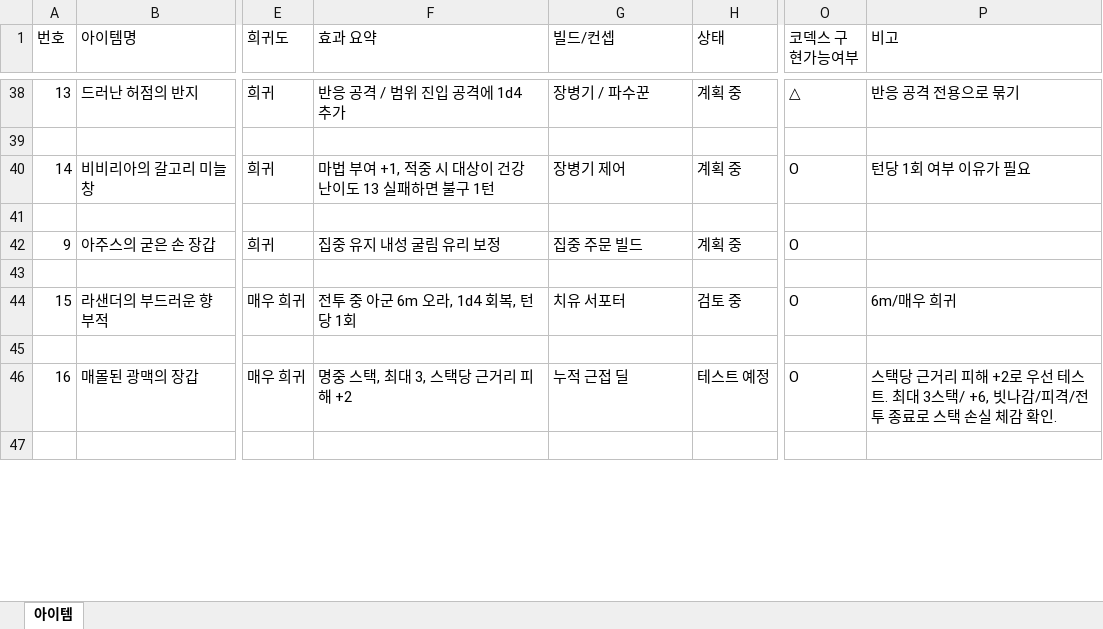
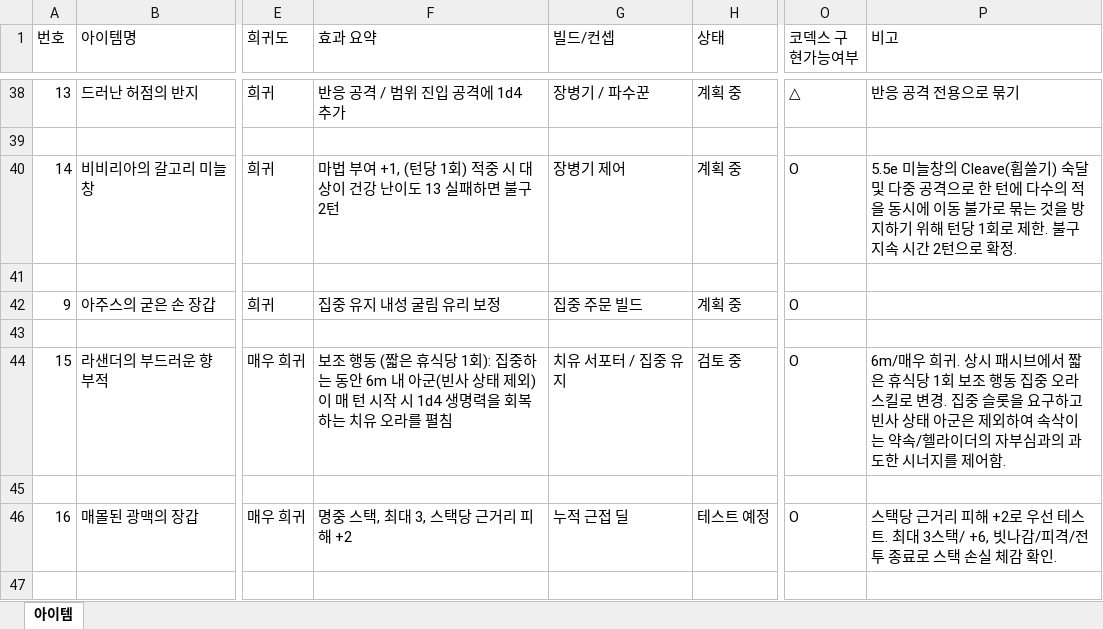
Before and after one commit to Redstone199/additem, an Excel workbook: list/BG3 아이템_보기용.xlsx, sheet 아이템, drawn as a sheet; only a part is shown, gaps mark what is left out; values as stored, in another font and other column widths than the file's, no cell formats; the diff covers the shown part only; the diff names each change by its address in the sheet, - before the commit and + after, or states it on an @@ line.

```diff
--- a/list/BG3 아이템_보기용.xlsx (sheet 아이템)
+++ b/list/BG3 아이템_보기용.xlsx (sheet 아이템)
-F40 (효과 요약): 마법 부여 +1, 적중 시 대상이 건강 난이도 13 실패하면 불구 1턴
+F40 (효과 요약): 마법 부여 +1, (턴당 1회) 적중 시 대상이 건강 난이도 13 실패하면 불구 2턴
-P40 (비고): 턴당 1회 여부 이유가 필요
+P40 (비고): 5.5e 미늘창의 Cleave(휩쓸기) 숙달 및 다중 공격으로 한 턴에 다수의 적을 동시에 이동 불가로 묶는 것을 방지하기 위해 턴당 1회로 제한. 불구 지속 시간 2턴으로 확정.
-F44 (효과 요약): 전투 중 아군 6m 오라, 1d4 회복, 턴당 1회
+F44 (효과 요약): 보조 행동 (짧은 휴식당 1회): 집중하는 동안 6m 내 아군(빈사 상태 제외)이 매 턴 시작 시 1d4 생명력을 회복하는 치유 오라를 펼침
-G44 (빌드/컨셉): 치유 서포터
+G44 (빌드/컨셉): 치유 서포터 / 집중 유지
-P44 (비고): …우 희귀
+P44 (비고): …우 희귀. 상시 패시브에서 짧은 휴식당 1회 보조 행동 집중 오라 스킬로 변경. 집중 슬롯을 요구하고 빈사 상태 아군은 제외하여 속삭이는 약속/헬라이더의 자부심과의 과도한 시너지를 제어함.
```
Also changed, not shown: 2 added rows, 2 removed rows and 22 edited cells elsewhere in this sheet, cell formats, 2 other files.
